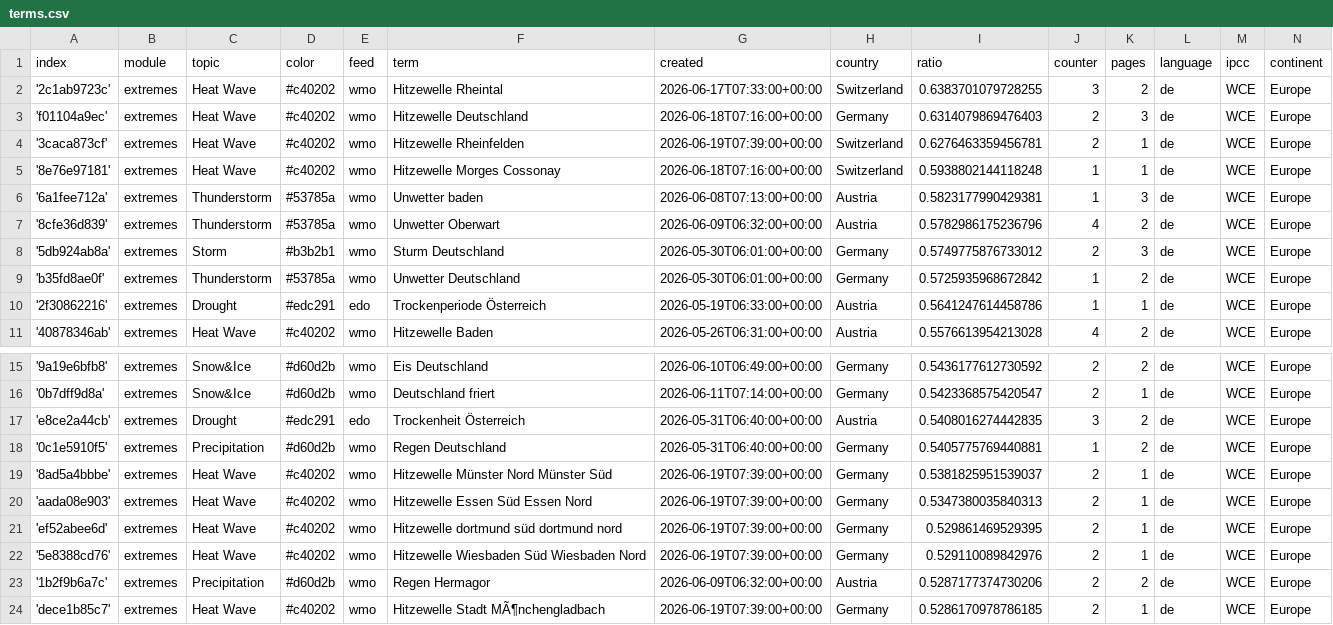
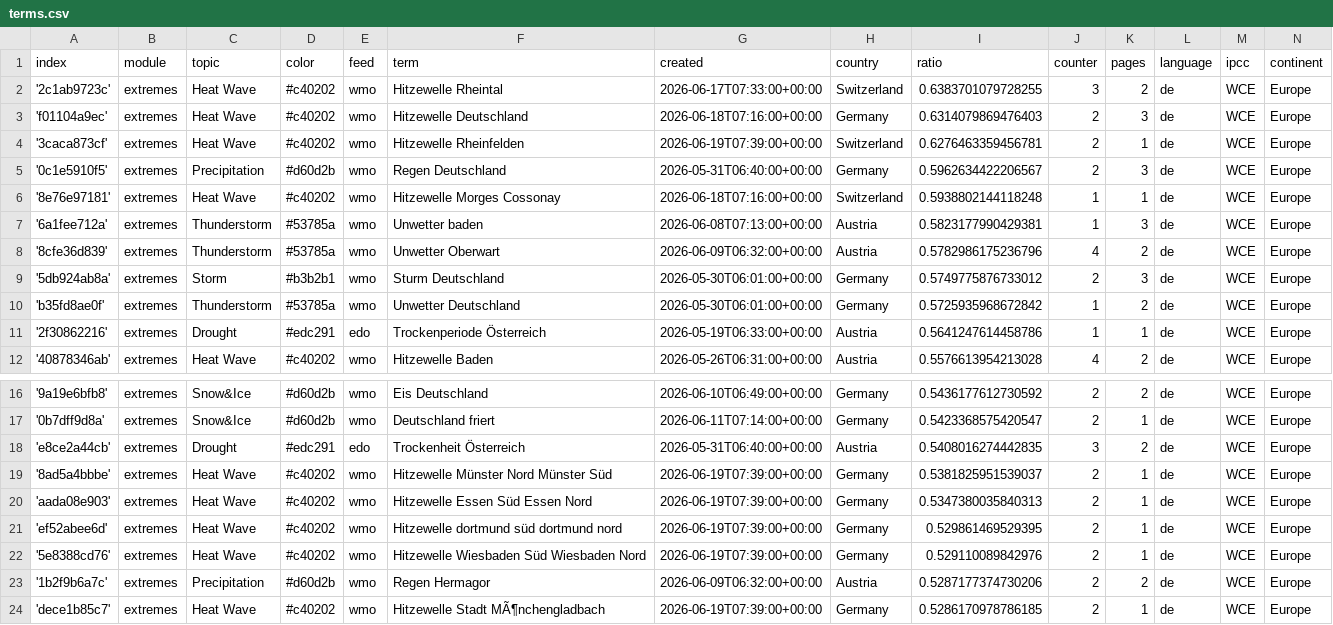
Before and after one commit to pg-ufr-news/germanExtremes, a CSV file: terms.csv, drawn as a sheet; only a part is shown, gaps mark what is left out.

```diff
--- a/terms.csv
+++ b/terms.csv
@@ -4,2 +4,3 @@ index,module,topic,color,feed,term,created,country,ratio,counter,pages,language,
 '3caca873cf',extremes,Heat Wave,#c40202,wmo,Hitzewelle Rheinfelden,2026-06-19T07:39:00+00:00,Switzerland,0.6276463359456781,2,1,de,WCE,Europe
+'0c1e5910f5',extremes,Precipitation,#d60d2b,wmo,Regen Deutschland,2026-05-31T06:40:00+00:00,Germany,0.5962634422206567,2,3,de,WCE,Europe
 '8e76e97181',extremes,Heat Wave,#c40202,wmo,Hitzewelle Morges Cossonay,2026-06-18T07:16:00+00:00,Switzerland,0.5938802144118248,1,1,de,WCE,Europe
@@ -17,3 +18,2 @@ index,module,topic,color,feed,term,created,country,ratio,counter,pages,language,
 'e8ce2a44cb',extremes,Drought,#edc291,edo,Trockenheit Österreich,2026-05-31T06:40:00+00:00,Austria,0.5408016274442835,3,2,de,WCE,Europe
-'0c1e5910f5',extremes,Precipitation,#d60d2b,wmo,Regen Deutschland,2026-05-31T06:40:00+00:00,Germany,0.5405775769440881,1,2,de,WCE,Europe
 '8ad5a4bbbe',extremes,Heat Wave,#c40202,wmo,Hitzewelle Münster Nord Münster Süd,2026-06-19T07:39:00+00:00,Germany,0.5381825951539037,2,1,de,WCE,Europe
```
Also changed, not shown: 1 other file.
